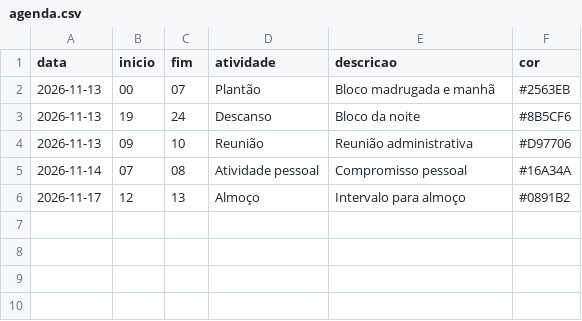
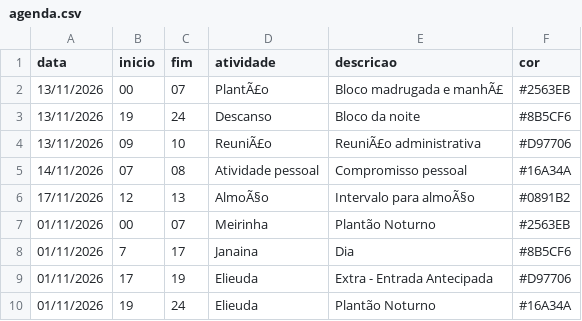
Before and after one commit to tsilva1982/teste, a CSV file: agenda_mensal/agenda.csv, drawn as a sheet.

Commit message:
Update agenda.csv

```diff
--- a/agenda_mensal/agenda.csv
+++ b/agenda_mensal/agenda.csv
@@ -1,6 +1,10 @@
 data;inicio;fim;atividade;descricao;cor
-2026-11-13;00;07;Plantão;Bloco madrugada e manhã;#2563EB
-2026-11-13;19;24;Descanso;Bloco da noite;#8B5CF6
-2026-11-13;09;10;Reunião;Reunião administrativa;#D97706
-2026-11-14;07;08;Atividade pessoal;Compromisso pessoal;#16A34A
-2026-11-17;12;13;Almoço;Intervalo para almoço;#0891B2
+13/11/2026;00;07;PlantÃ£o;Bloco madrugada e manhÃ£;#2563EB
+13/11/2026;19;24;Descanso;Bloco da noite;#8B5CF6
+13/11/2026;09;10;ReuniÃ£o;ReuniÃ£o administrativa;#D97706
+14/11/2026;07;08;Atividade pessoal;Compromisso pessoal;#16A34A
+17/11/2026;12;13;AlmoÃ§o;Intervalo para almoÃ§o;#0891B2
+01/11/2026;00;07;Meirinha;Plantão Noturno;#2563EB
+01/11/2026;7;17;Janaina;Dia;#8B5CF6
+01/11/2026;17;19;Elieuda;Extra - Entrada Antecipada;#D97706
+01/11/2026;19;24;Elieuda;Plantão Noturno;#16A34A
```
